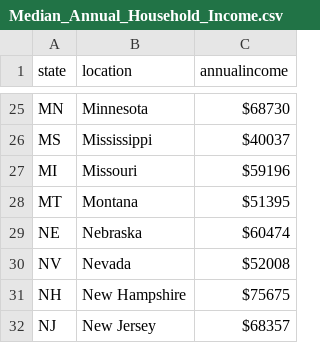
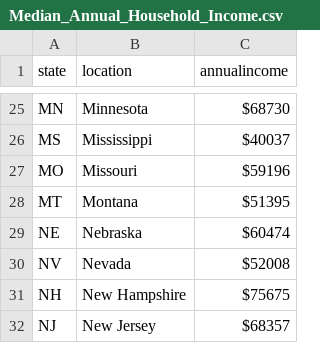
Before and after one commit to SJSU272Lab/WiseCare, a CSV file: Median_Annual_Household_Income.csv, drawn as a sheet; only a part is shown, gaps mark what is left out.

Commit message:
Update Median_Annual_Household_Income.csv

```diff
--- a/Median_Annual_Household_Income.csv
+++ b/Median_Annual_Household_Income.csv
@@ -26,3 +26,3 @@ MN,Minnesota,$68730
 MS,Mississippi,$40037
-MI,Missouri,$59196
+MO,Missouri,$59196
 MT,Montana,$51395
```
